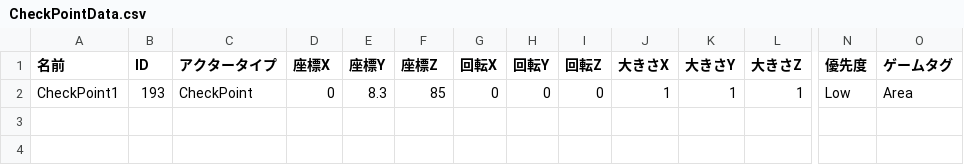
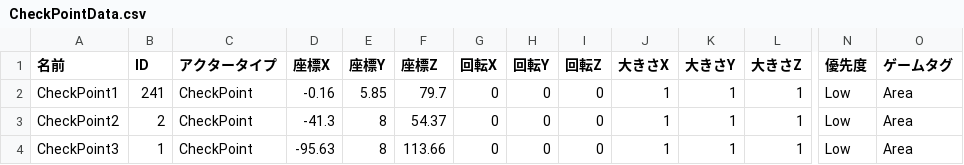
Before and after one commit to lovecap7/NierGame, a CSV file: Project/Data/CSV/Stage2/CheckPointData.csv, drawn as a sheet; only a part is shown, gaps mark what is left out; rows hold the shown columns only; the diff names each change by its address in the sheet, - before the commit and + after, or states it on an @@ line.

```diff
--- a/Project/Data/CSV/Stage2/CheckPointData.csv
+++ b/Project/Data/CSV/Stage2/CheckPointData.csv
-B2 (ID): 193
+B2 (ID): 241
-D2 (座標X): 0
+D2 (座標X): -0.16
-E2 (座標Y): 8.3
+E2 (座標Y): 5.85
-F2 (座標Z): 85
+F2 (座標Z): 79.7
+row 3: CheckPoint2 | 2 | CheckPoint | -41.3 | 8 | 54.37 | 0 | 0 | 0 | 1 | 1 | 1 | Low | Area
+row 4: CheckPoint3 | 1 | CheckPoint | -95.63 | 8 | 113.66 | 0 | 0 | 0 | 1 | 1 | 1 | Low | Area
```
Also changed, not shown: Project/Data/CSV/Stage2/BattleArea.csv, Project/Data/CSV/Stage2/CharaStatusData.csv, 7 other files.
